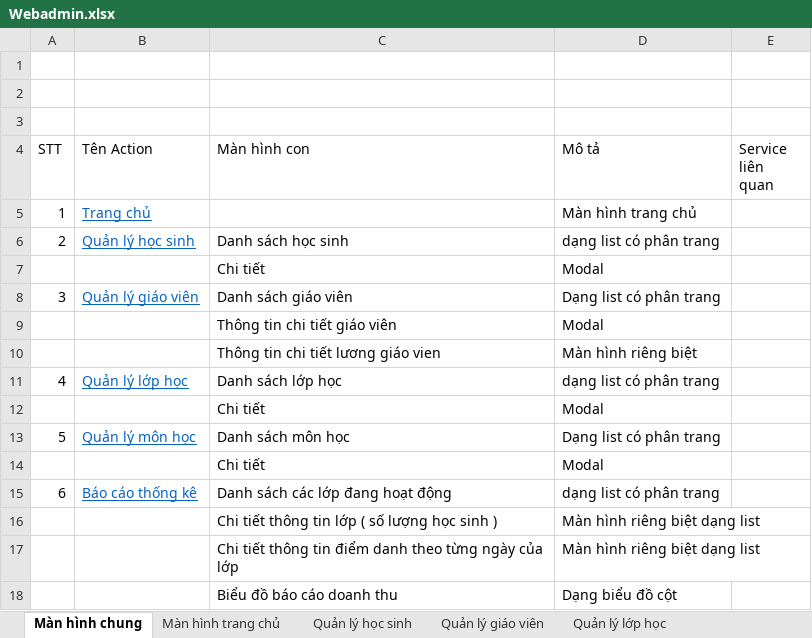
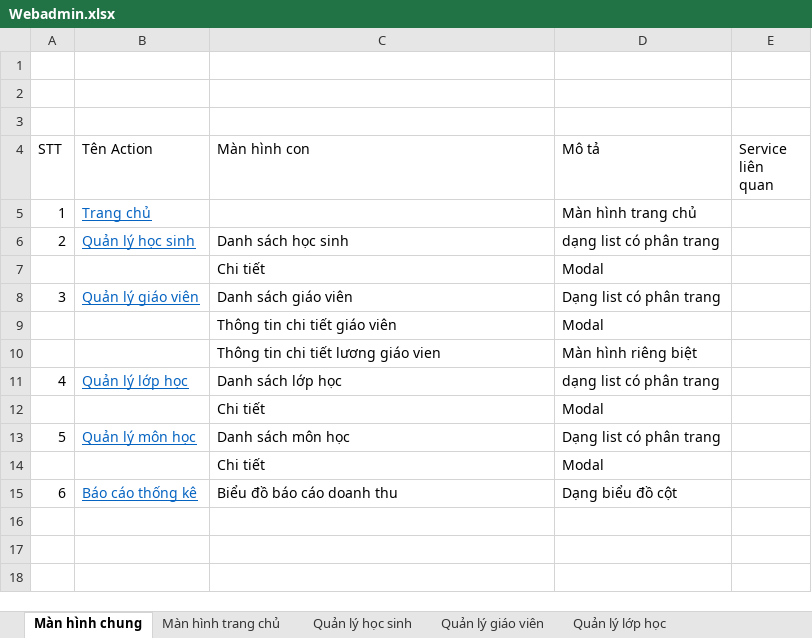
Before and after one commit to kunhat9/Studies, an Excel workbook: Webadmin.xlsx, sheet Màn hình chung, drawn as a sheet; values as stored, in another font and other column widths than the file's, no borders; removed rows and columns are numbered as before the commit, all else as after; the diff names each change by its address in the sheet, - before the commit and + after, or states it on an @@ line.

```diff
--- a/Webadmin.xlsx (sheet Màn hình chung)
+++ b/Webadmin.xlsx (sheet Màn hình chung)
-row 15: 6 | Báo cáo thống kê | Danh sách các lớp đang hoạt động | dạng list có phân trang
-row 16:  |  | Chi tiết thông tin lớp ( số lượng học sinh ) | Màn hình riêng biệt dạng list
-row 17:  |  | Chi tiết thông tin điểm danh theo từng ngày của lớp | Màn hình riêng biệt dạng list
@@ column A (STT) renumbered from row 15 down @@
-B15 (Tên Action): (empty)
+B15 (Tên Action): Báo cáo thống kê
```
Also changed, not shown: sheet Báo cáo thống kê, sheet Màn hình trang chủ, hidden cells, charts or pictures, 19 other files.
